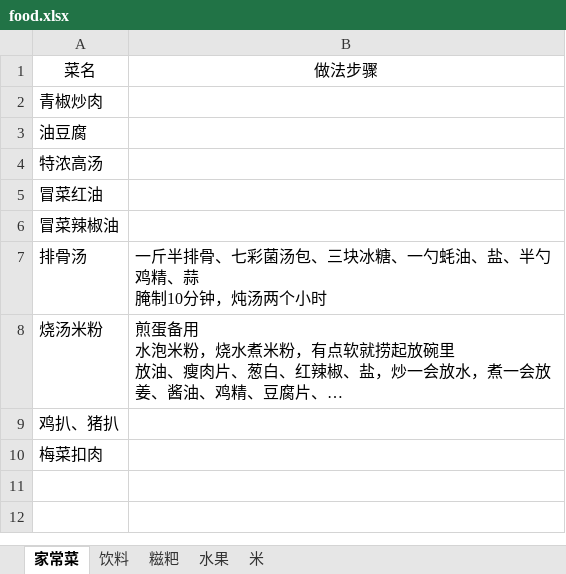
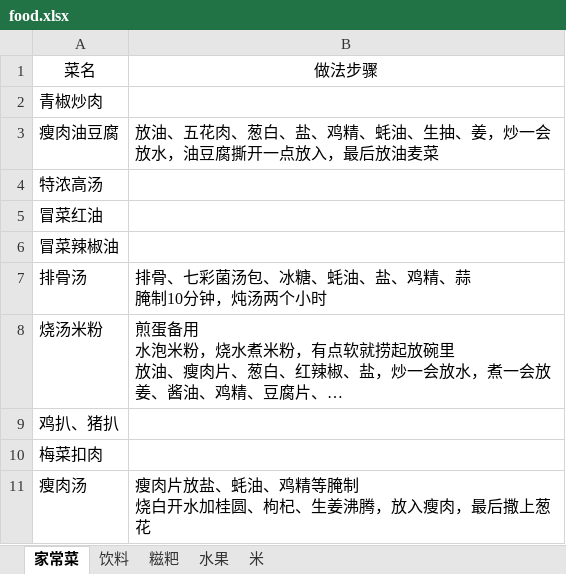
Before and after one commit to sunsetFog/record, an Excel workbook: interest/food.xlsx, sheet 家常菜, drawn as a sheet; long unchanged cells end in …; values as stored, in another font and other column widths than the file's, no borders; removed rows and columns are numbered as before the commit, all else as after; ↵ is a line break in a cell; the diff names each change by its address in the sheet, - before the commit and + after, or states it on an @@ line.

```diff
--- a/interest/food.xlsx (sheet 家常菜)
+++ b/interest/food.xlsx (sheet 家常菜)
-row 3: 油豆腐
+row 3: 瘦肉油豆腐 | 放油、五花肉、葱白、盐、鸡精、蚝油、生抽、姜，炒一会放水，油豆腐撕开一点放入，最后放油麦菜
-B7: 一斤半排骨、七彩菌汤包、三块冰糖、一勺蚝油、盐、半勺鸡精、蒜 ↵ 腌制10分钟，炖汤两个小时
+B7: 排骨、七彩菌汤包、冰糖、蚝油、盐、鸡精、蒜 ↵ 腌制10分钟，炖汤两个小时
+row 11: 瘦肉汤 | 瘦肉片放盐、蚝油、鸡精等腌制 ↵ 烧白开水加桂圆、枸杞、生姜沸腾，放入瘦肉，最后撒上葱花
```
Also changed, not shown: website/git.xlsx, 11 other files.
